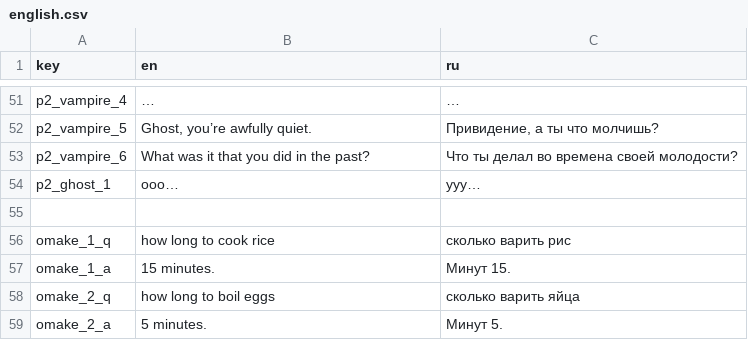
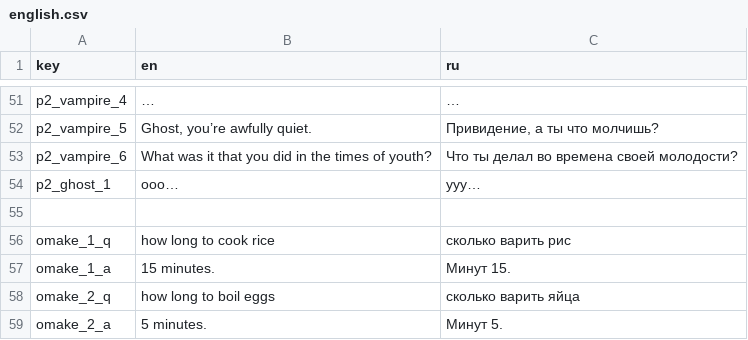
Before and after one commit to DazyLude/ld-60, a CSV file: strings/english.csv, drawn as a sheet; only a part is shown, gaps mark what is left out.

Commit message:
localization adjustment

```diff
--- a/strings/english.csv
+++ b/strings/english.csv
@@ -52,3 +52,3 @@ p2_vampire_4,…,…
 p2_vampire_5,"Ghost, you’re awfully quiet.","Привидение, а ты что молчишь?"
-p2_vampire_6,What was it that you did in the past?,Что ты делал во времена своей молодости?
+p2_vampire_6,What was it that you did in the times of youth?,Что ты делал во времена своей молодости?
 p2_ghost_1,ooo…,ууу…
```
